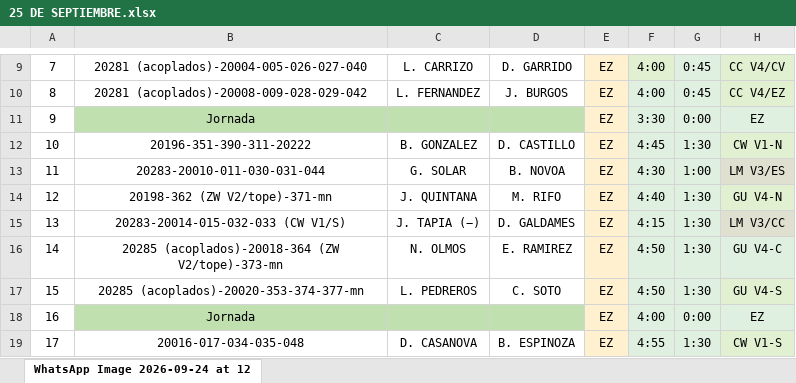
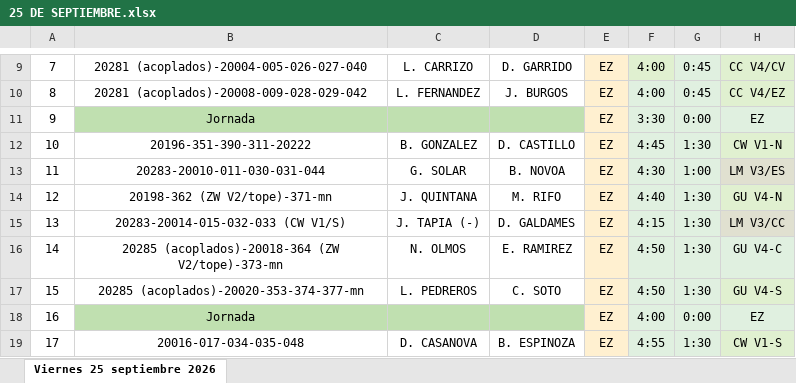
Before and after one commit to GhostNight19/BITACORA-PRUEBA-JOKE, an Excel workbook: pautas_excel/25 DE SEPTIEMBRE.xlsx, sheet Viernes 25 septiembre 2026, drawn as a sheet; only a part is shown, gaps mark what is left out; values as stored, in another font and other column widths than the file's, no borders; the diff names each change by its address in the sheet, - before the commit and + after, or states it on an @@ line.

```diff
--- a/pautas_excel/25 DE SEPTIEMBRE.xlsx (sheet Viernes 25 septiembre 2026)
+++ b/pautas_excel/25 DE SEPTIEMBRE.xlsx (sheet Viernes 25 septiembre 2026)
-sheet tab: WhatsApp Image 2026-09-24 at 12
+sheet tab: Viernes 25 septiembre 2026
-C15: J. TAPIA (−)
+C15: J. TAPIA (-)
```
Also changed, not shown: 14 other files.
